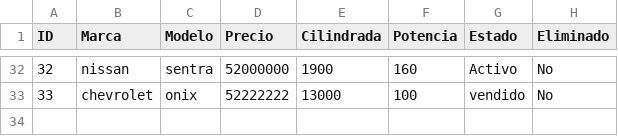
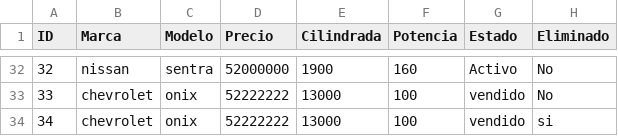
Before and after one commit to Kevincue12/ProyectosCarrosFastAPI, a CSV file: carros.csv, drawn as a sheet; only a part is shown, gaps mark what is left out.

```diff
--- a/carros.csv
+++ b/carros.csv
@@ -33 +33,2 @@ ID,Marca,Modelo,Precio,Cilindrada,Potencia,Estado,Eliminado
 33,chevrolet,onix,52222222,13000,100,vendido,No
+34,chevrolet,onix,52222222,13000,100,vendido,si
```
Also changed, not shown: compradores.csv, 2 other files.
